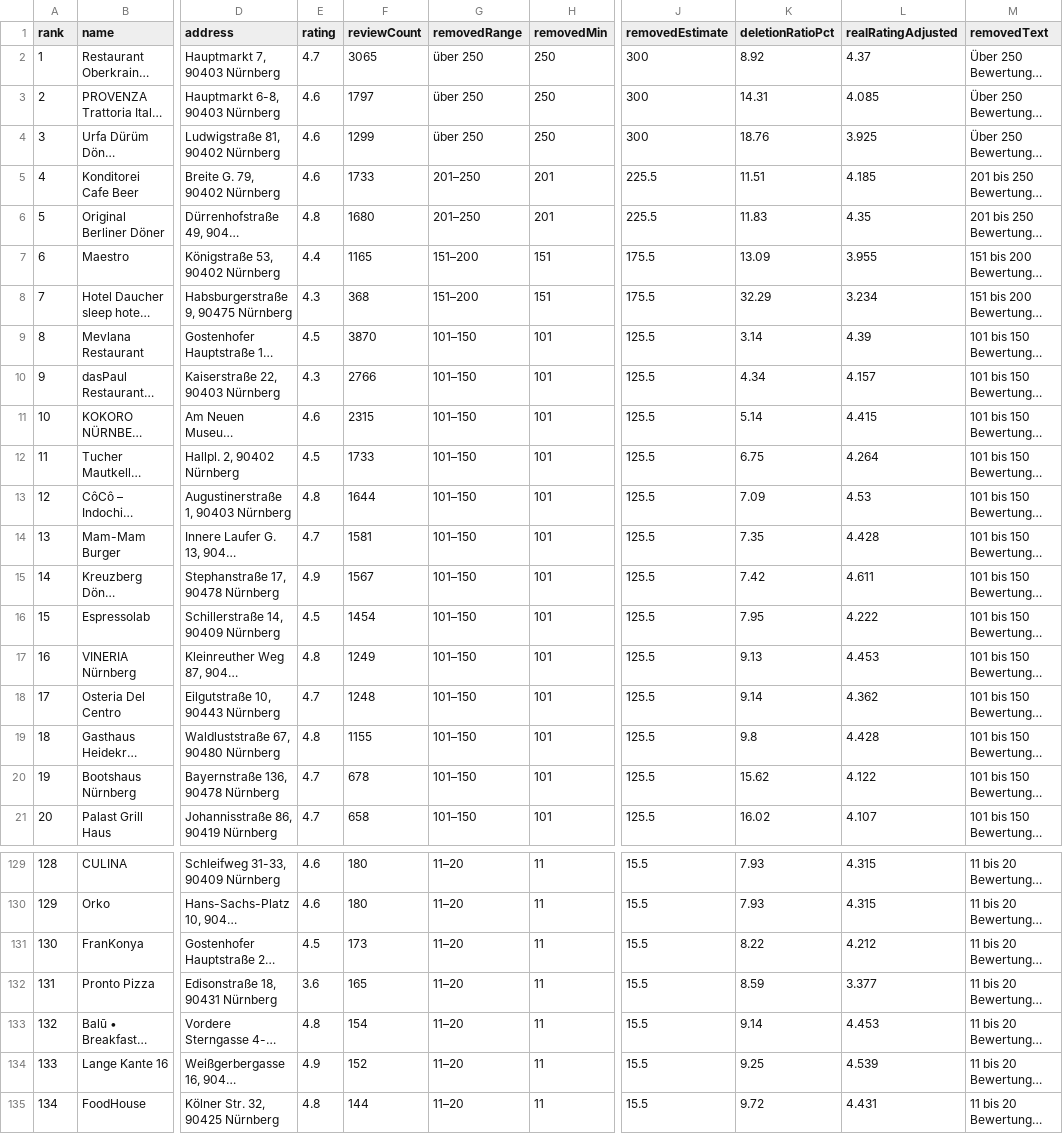
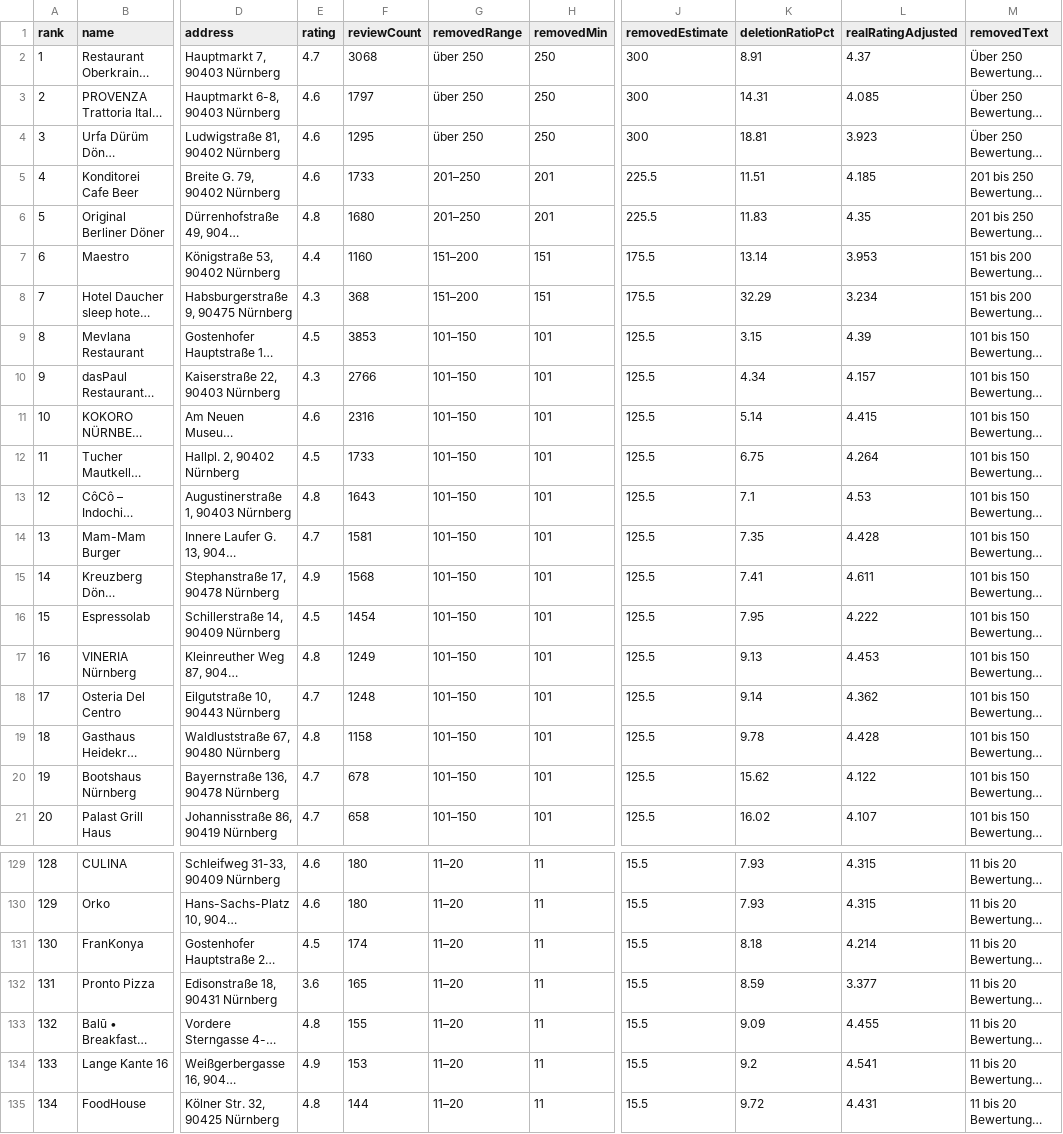
Before and after one commit to patlux/nuernberg-maps-review-removals, a CSV file: charts/nuernberg_most_removed.csv, drawn as a sheet; only a part is shown, gaps mark what is left out; long unchanged cells end in …; the diff covers the shown part only; the diff names each change by its address in the sheet, - before the commit and + after, or states it on an @@ line.

```diff
--- a/charts/nuernberg_most_removed.csv
+++ b/charts/nuernberg_most_removed.csv
-F2 (reviewCount): 3065
+F2 (reviewCount): 3068
-K2 (deletionRatioPct): 8.92
+K2 (deletionRatioPct): 8.91
-F4 (reviewCount): 1299
+F4 (reviewCount): 1295
-K4 (deletionRatioPct): 18.76
+K4 (deletionRatioPct): 18.81
-L4 (realRatingAdjusted): 3.925
+L4 (realRatingAdjusted): 3.923
-F7 (reviewCount): 1165
+F7 (reviewCount): 1160
-K7 (deletionRatioPct): 13.09
+K7 (deletionRatioPct): 13.14
-L7 (realRatingAdjusted): 3.955
+L7 (realRatingAdjusted): 3.953
-F9 (reviewCount): 3870
+F9 (reviewCount): 3853
-K9 (deletionRatioPct): 3.14
+K9 (deletionRatioPct): 3.15
-F11 (reviewCount): 2315
+F11 (reviewCount): 2316
-F13 (reviewCount): 1644
+F13 (reviewCount): 1643
-K13 (deletionRatioPct): 7.09
+K13 (deletionRatioPct): 7.1
-F15 (reviewCount): 1567
+F15 (reviewCount): 1568
-K15 (deletionRatioPct): 7.42
+K15 (deletionRatioPct): 7.41
-F19 (reviewCount): 1155
+F19 (reviewCount): 1158
-K19 (deletionRatioPct): 9.8
+K19 (deletionRatioPct): 9.78
-F131 (reviewCount): 173
+F131 (reviewCount): 174
-K131 (deletionRatioPct): 8.22
+K131 (deletionRatioPct): 8.18
-L131 (realRatingAdjusted): 4.212
+L131 (realRatingAdjusted): 4.214
-F133 (reviewCount): 154
+F133 (reviewCount): 155
-K133 (deletionRatioPct): 9.14
+K133 (deletionRatioPct): 9.09
-L133 (realRatingAdjusted): 4.453
+L133 (realRatingAdjusted): 4.455
-F134 (reviewCount): 152
+F134 (reviewCount): 153
-K134 (deletionRatioPct): 9.25
+K134 (deletionRatioPct): 9.2
-L134 (realRatingAdjusted): 4.539
+L134 (realRatingAdjusted): 4.541
```
Also changed, not shown: 72 edited cells elsewhere in this file, 32 other files.
